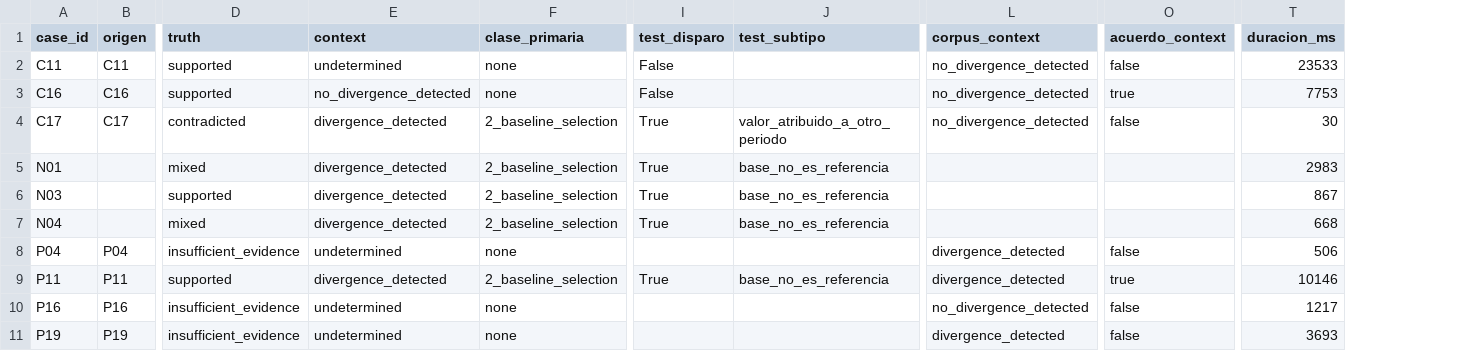
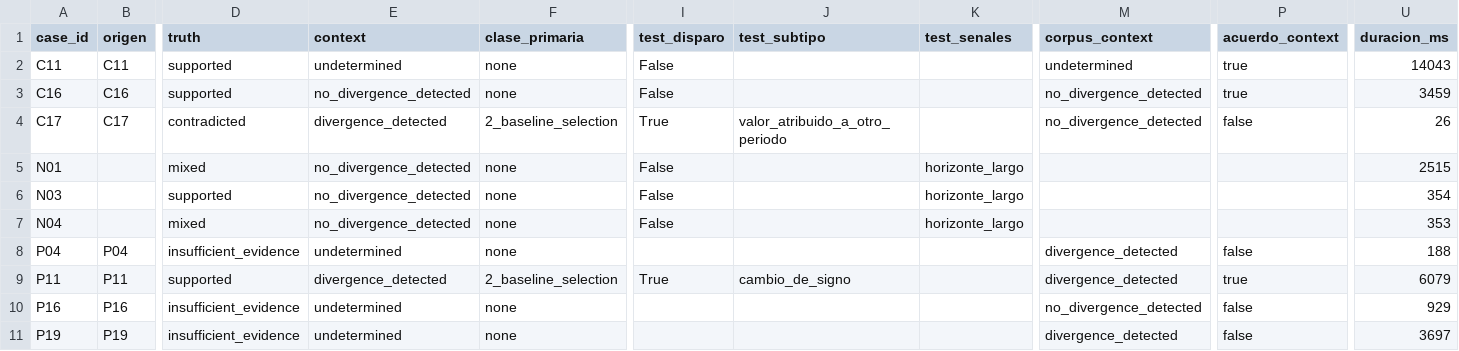
Before and after one commit to Mundrack/VERITAI, a CSV file: research/puerta2/resultados.csv, drawn as a sheet; only a part is shown, gaps mark what is left out; addresses are those after the commit; the diff names each change by its address in the sheet, - before the commit and + after, or states it on an @@ line.

```diff
--- a/research/puerta2/resultados.csv
+++ b/research/puerta2/resultados.csv
+column K (test_senales), rows 5-7: all horizonte_largo
-M2 (corpus_context): no_divergence_detected
+M2 (corpus_context): undetermined
-P2 (acuerdo_context): false
+P2 (acuerdo_context): true
-U2 (duracion_ms): 23533
+U2 (duracion_ms): 14043
-U3 (duracion_ms): 7753
+U3 (duracion_ms): 3459
-U4 (duracion_ms): 30
+U4 (duracion_ms): 26
-E5:E7 (context): divergence_detected
+E5:E7 (context): no_divergence_detected
-F5:F7 (clase_primaria): 2_baseline_selection
+F5:F7 (clase_primaria): none
-I5:I7 (test_disparo): True
+I5:I7 (test_disparo): False
-J5:J7 (test_subtipo): base_no_es_referencia
+J5:J7 (test_subtipo): (empty)
-U5 (duracion_ms): 2983
+U5 (duracion_ms): 2515
-U6 (duracion_ms): 867
+U6 (duracion_ms): 354
-U7 (duracion_ms): 668
+U7 (duracion_ms): 353
-U8 (duracion_ms): 506
+U8 (duracion_ms): 188
-J9 (test_subtipo): base_no_es_referencia
+J9 (test_subtipo): cambio_de_signo
-U9 (duracion_ms): 10146
+U9 (duracion_ms): 6079
-U10 (duracion_ms): 1217
+U10 (duracion_ms): 929
-U11 (duracion_ms): 3693
+U11 (duracion_ms): 3697
```
Also changed, not shown: research/PILOT-40.csv, research/pilot-crudo-20.csv, 31 other files.
